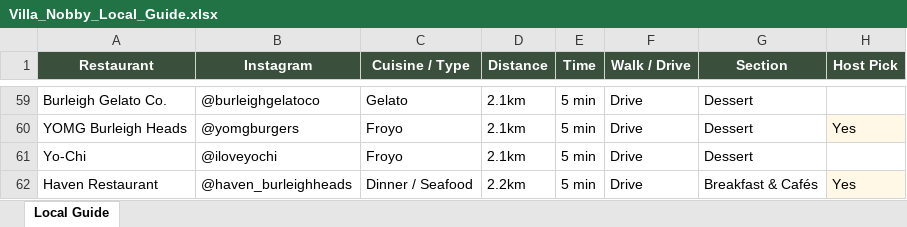
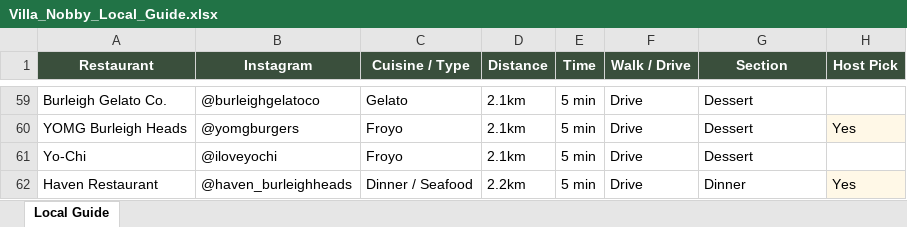
Before and after one commit to VillaNobby/VillaNobby.github.io, an Excel workbook: Villa_Nobby_Local_Guide.xlsx, sheet Local Guide, drawn as a sheet; only a part is shown, gaps mark what is left out; values as stored, in another font and other column widths than the file's, no borders; the diff names each change by its address in the sheet, - before the commit and + after, or states it on an @@ line.

```diff
--- a/Villa_Nobby_Local_Guide.xlsx (sheet Local Guide)
+++ b/Villa_Nobby_Local_Guide.xlsx (sheet Local Guide)
-G62 (Section): Breakfast & Cafés
+G62 (Section): Dinner
```
Also changed, not shown: 1 other file.
